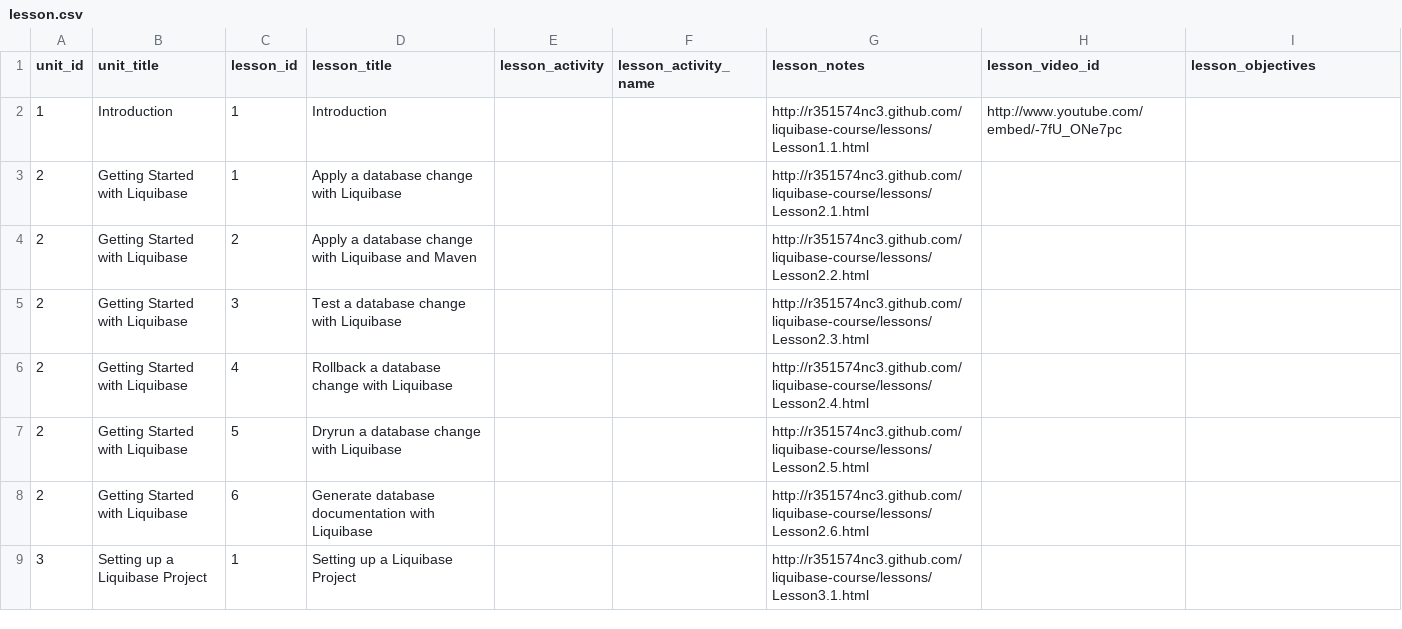
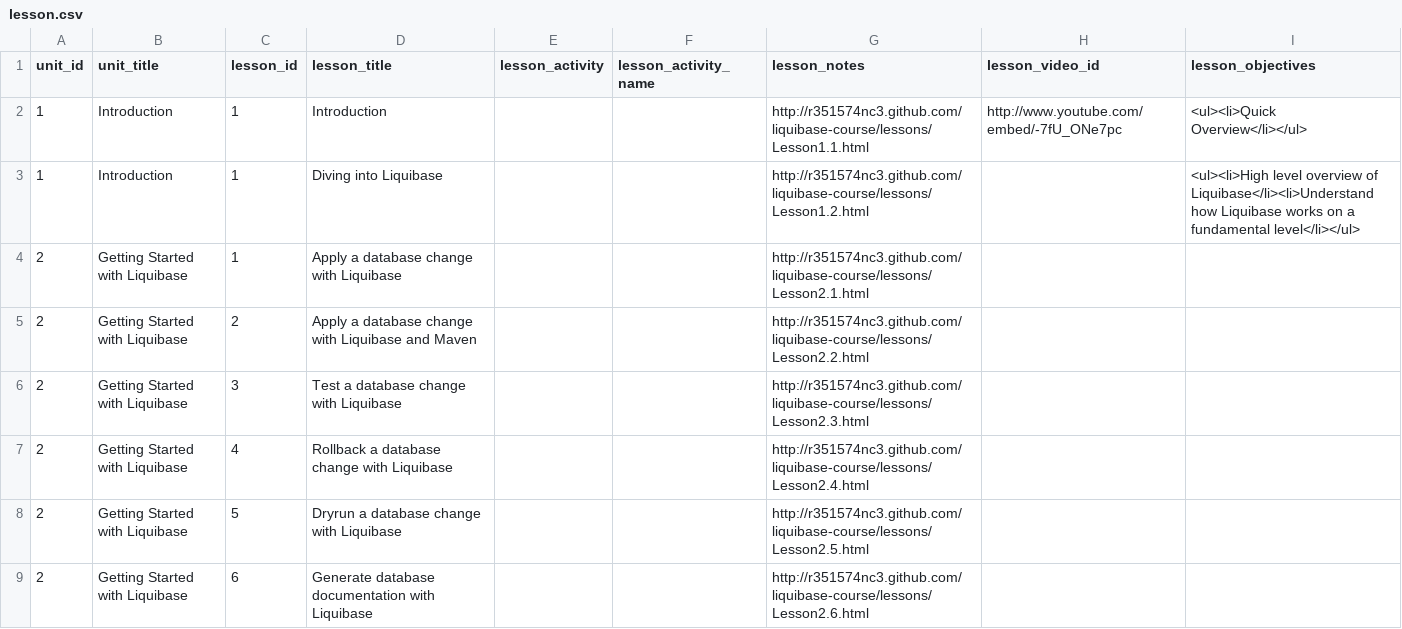
Before and after one commit to r351574nc3/kualigan-courseware, a CSV file: data/lesson.csv, drawn as a sheet; only a part is shown; the shorter side is filled out with more unchanged rows.

Commit message:
Adding another introduction lesson to be a kind of Liquibase orientation

```diff
--- a/data/lesson.csv
+++ b/data/lesson.csv
@@ -1,3 +1,4 @@
 unit_id,unit_title,lesson_id,lesson_title,lesson_activity,lesson_activity_name,lesson_notes,lesson_video_id,lesson_objectives
-1,Introduction,1,Introduction,,,http://r351574nc3.github.com/liquibase-course/lessons/Lesson1.1.html,http://www.youtube.com/embed/-7fU_ONe7pc,
+1,Introduction,1,Introduction,,,http://r351574nc3.github.com/liquibase-course/lessons/Lesson1.1.html ,http://www.youtube.com/embed/-7fU_ONe7pc,<ul><li>Quick Overview</li></ul>
+1,Introduction,1,Diving into Liquibase,,,http://r351574nc3.github.com/liquibase-course/lessons/Lesson1.2.html,,<ul><li>High level overview of Liquibase</li><li>Understand how Liquibase works on a fundamental level</li></ul>
 2,Getting Started with Liquibase,1,Apply a database change with Liquibase,,,http://r351574nc3.github.com/liquibase-course/lessons/Lesson2.1.html,,
```
